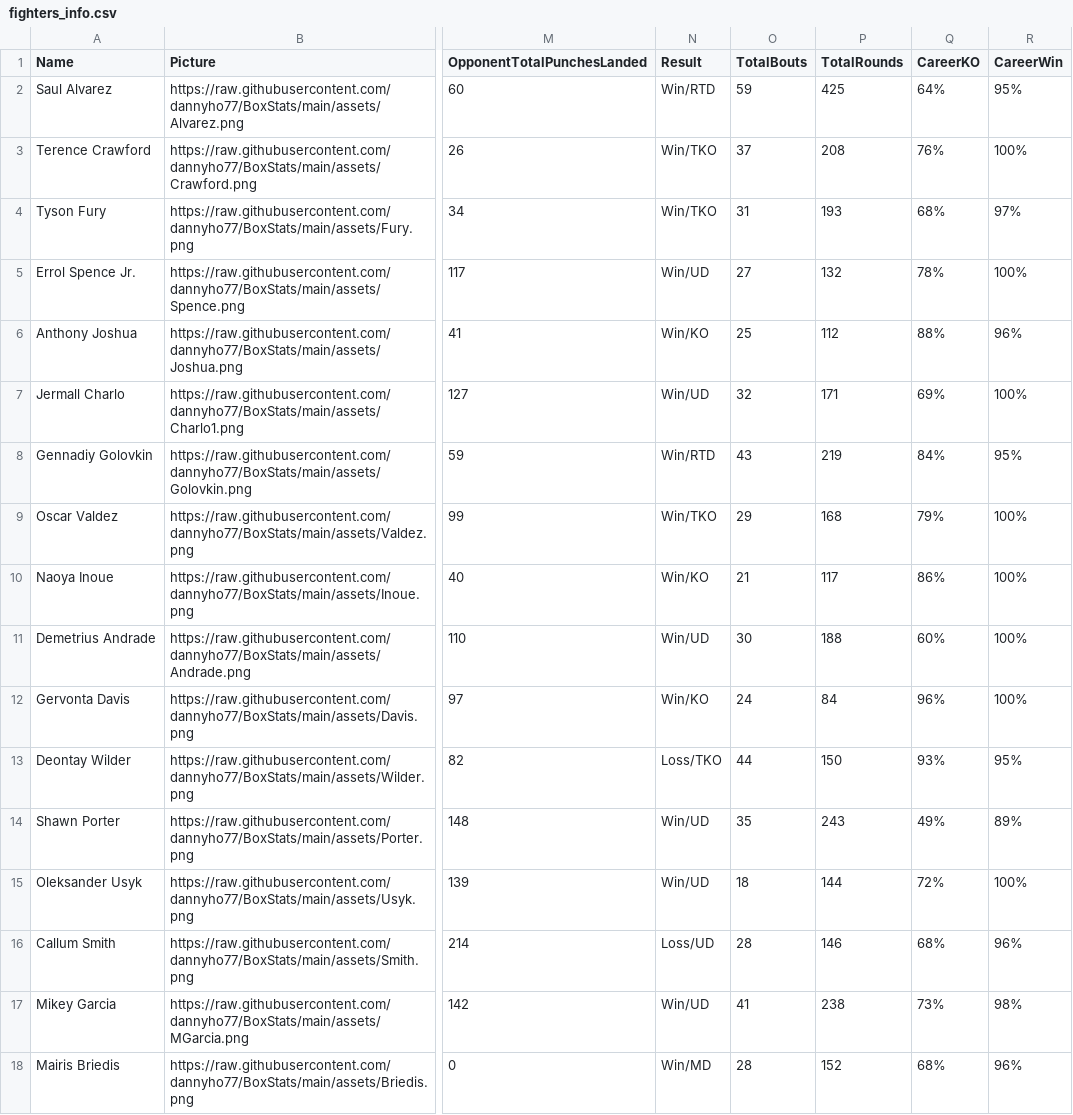
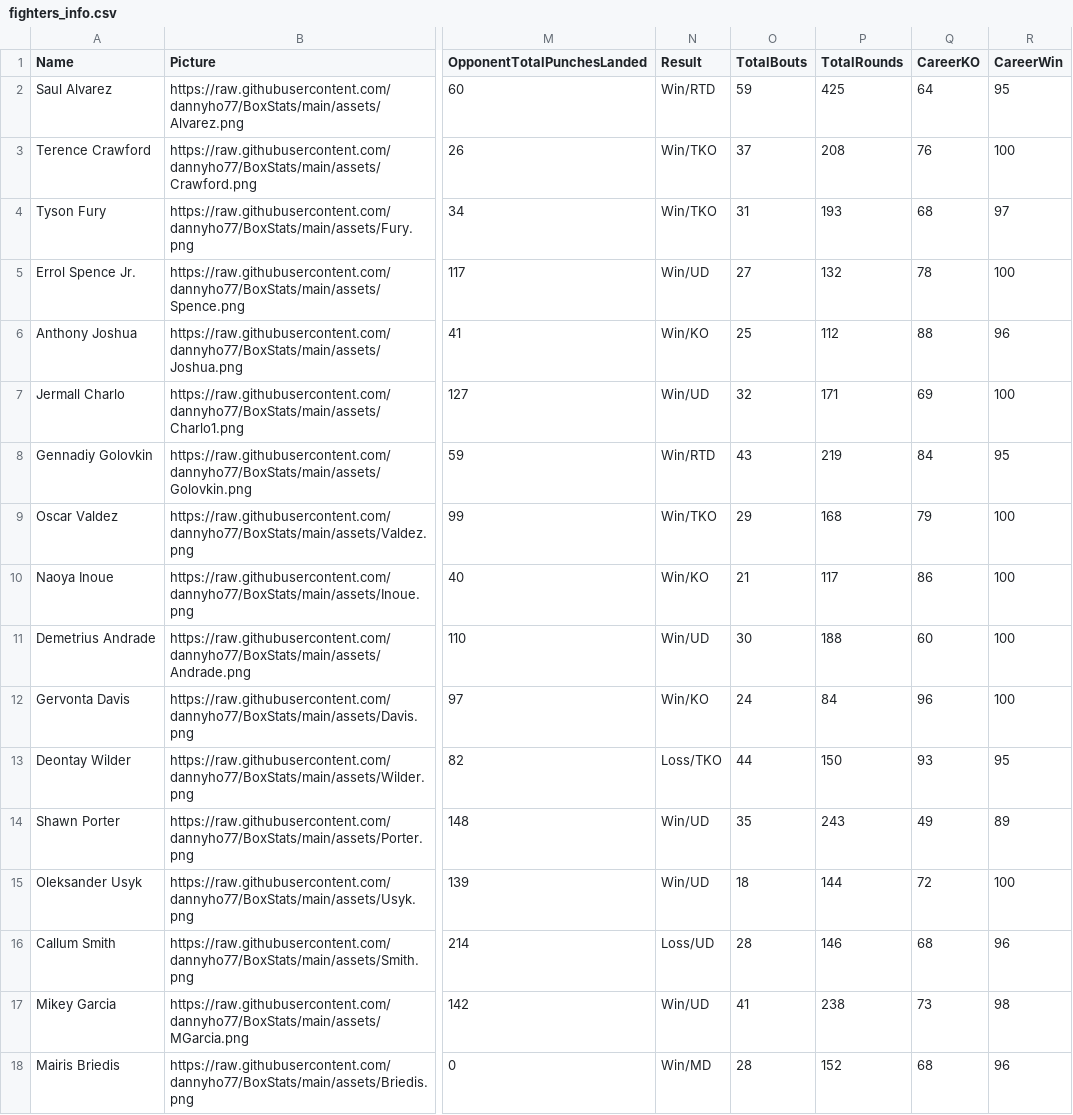
Before and after one commit to dannyho77/BoxStats, a CSV file: assets/fighters_info.csv, drawn as a sheet; only a part is shown, gaps mark what is left out; the diff covers the shown part only; the diff names each change by its address in the sheet, - before the commit and + after, or states it on an @@ line.

Commit message:
working on remaining career charts and revise percentage symbols in CSV

```diff
--- a/assets/fighters_info.csv
+++ b/assets/fighters_info.csv
-Q2 (CareerKO): 64%
+Q2 (CareerKO): 64
-R2 (CareerWin): 95%
+R2 (CareerWin): 95
-Q3 (CareerKO): 76%
+Q3 (CareerKO): 76
-R3 (CareerWin): 100%
+R3 (CareerWin): 100
-Q4 (CareerKO): 68%
+Q4 (CareerKO): 68
-R4 (CareerWin): 97%
+R4 (CareerWin): 97
-Q5 (CareerKO): 78%
+Q5 (CareerKO): 78
-R5 (CareerWin): 100%
+R5 (CareerWin): 100
-Q6 (CareerKO): 88%
+Q6 (CareerKO): 88
-R6 (CareerWin): 96%
+R6 (CareerWin): 96
-Q7 (CareerKO): 69%
+Q7 (CareerKO): 69
-R7 (CareerWin): 100%
+R7 (CareerWin): 100
-Q8 (CareerKO): 84%
+Q8 (CareerKO): 84
-R8 (CareerWin): 95%
+R8 (CareerWin): 95
-Q9 (CareerKO): 79%
+Q9 (CareerKO): 79
-R9:R12 (CareerWin): 100%
+R9:R12 (CareerWin): 100
-Q10 (CareerKO): 86%
+Q10 (CareerKO): 86
-Q11 (CareerKO): 60%
+Q11 (CareerKO): 60
-Q12 (CareerKO): 96%
+Q12 (CareerKO): 96
-Q13 (CareerKO): 93%
+Q13 (CareerKO): 93
-R13 (CareerWin): 95%
+R13 (CareerWin): 95
-Q14 (CareerKO): 49%
+Q14 (CareerKO): 49
-R14 (CareerWin): 89%
+R14 (CareerWin): 89
-Q15 (CareerKO): 72%
+Q15 (CareerKO): 72
-R15 (CareerWin): 100%
+R15 (CareerWin): 100
-Q16 (CareerKO): 68%
+Q16 (CareerKO): 68
-R16 (CareerWin): 96%
+R16 (CareerWin): 96
-Q17 (CareerKO): 73%
+Q17 (CareerKO): 73
-R17 (CareerWin): 98%
+R17 (CareerWin): 98
-Q18 (CareerKO): 68%
+Q18 (CareerKO): 68
-R18 (CareerWin): 96%
+R18 (CareerWin): 96
```
Also changed, not shown: 66 edited cells elsewhere in this file, 1 other file.
